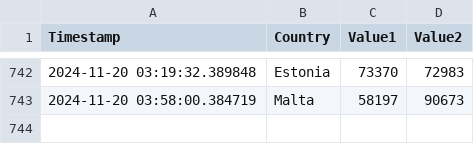
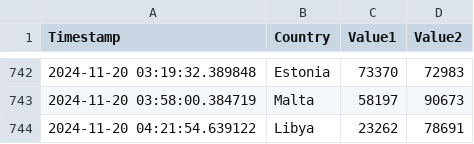
Before and after one commit to Swadeep888/DayTracking, a CSV file: data.csv, drawn as a sheet; only a part is shown, gaps mark what is left out.

Commit message:
Update CSV file with new data

```diff
--- a/data.csv
+++ b/data.csv
@@ -743 +743,2 @@ Timestamp,Country,Value1,Value2
 2024-11-20 03:58:00.384719,Malta,58197,90673
+2024-11-20 04:21:54.639122,Libya,23262,78691
```
